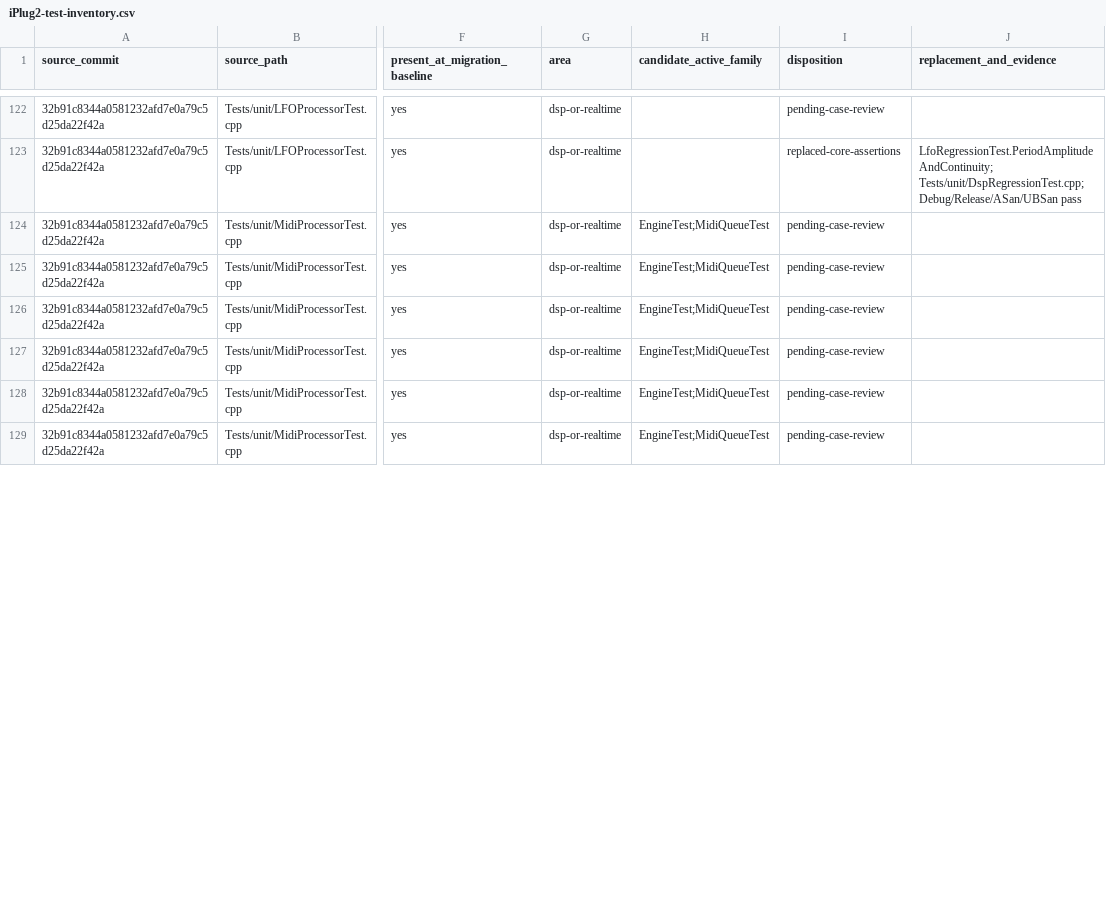
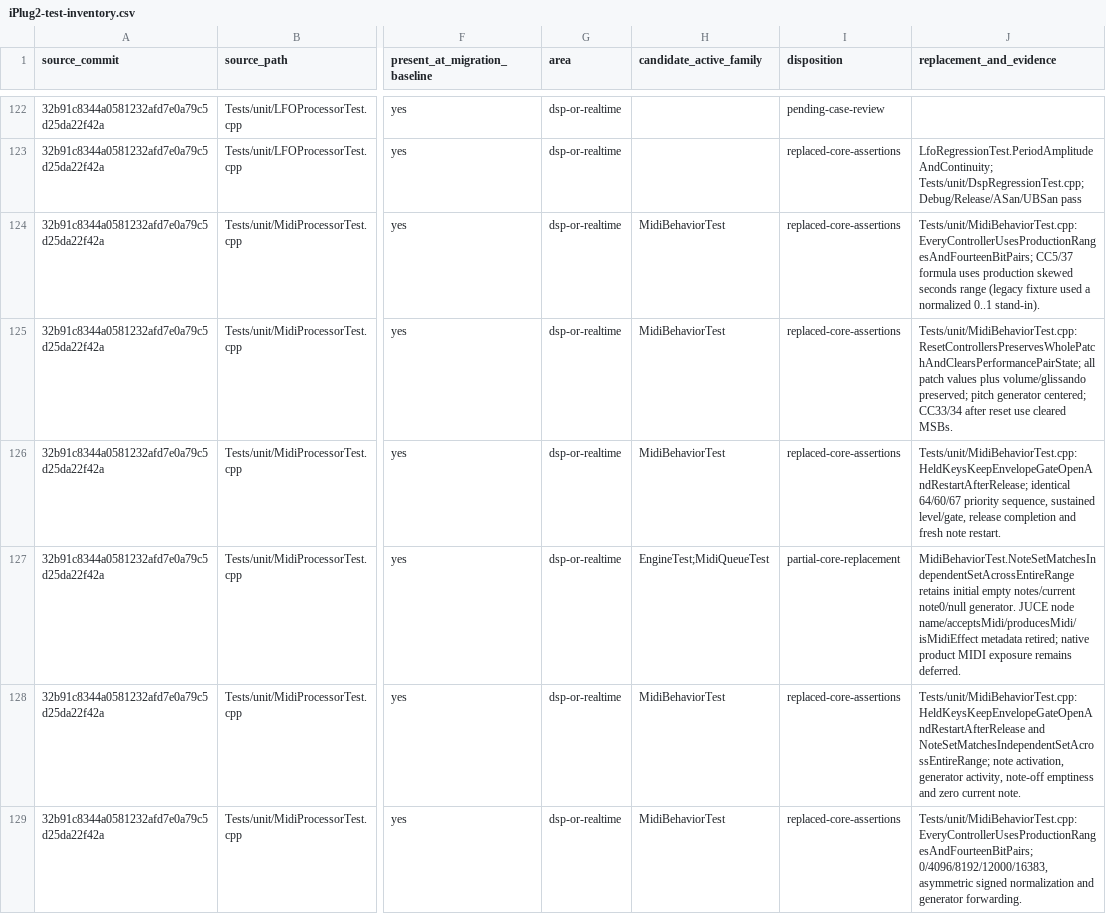
Before and after one commit to yasuyuki-baba/cheapsynth01, a CSV file: docs/iPlug2-test-inventory.csv, drawn as a sheet; only a part is shown, gaps mark what is left out; the diff covers the shown part only; the diff names each change by its address in the sheet, - before the commit and + after, or states it on an @@ line.

Commit message:
Port MIDI behavior and live envelope regression assertions

```diff
--- a/docs/iPlug2-test-inventory.csv
+++ b/docs/iPlug2-test-inventory.csv
-H124:H126 (candidate_active_family): EngineTest;MidiQueueTest
+H124:H126 (candidate_active_family): MidiBehaviorTest
-I124:I126 (disposition): pending-case-review
+I124:I126 (disposition): replaced-core-assertions
-J124 (replacement_and_evidence): (empty)
+J124 (replacement_and_evidence): Tests/unit/MidiBehaviorTest.cpp: EveryControllerUsesProductionRangesAndFourteenBitPairs; CC5/37 formula uses production skewed seconds range (legacy fixture used a normalized 0..1 stand-in).
-J125 (replacement_and_evidence): (empty)
+J125 (replacement_and_evidence): Tests/unit/MidiBehaviorTest.cpp: ResetControllersPreservesWholePatchAndClearsPerformancePairState; all patch values plus volume/glissando preserved; pitch generator centered; CC33/34 after reset use cleared MSBs.
-J126 (replacement_and_evidence): (empty)
+J126 (replacement_and_evidence): Tests/unit/MidiBehaviorTest.cpp: HeldKeysKeepEnvelopeGateOpenAndRestartAfterRelease; identical 64/60/67 priority sequence, sustained level/gate, release completion and fresh note restart.
-I127 (disposition): pending-case-review
+I127 (disposition): partial-core-replacement
-J127 (replacement_and_evidence): (empty)
+J127 (replacement_and_evidence): MidiBehaviorTest.NoteSetMatchesIndependentSetAcrossEntireRange retains initial empty notes/current note0/null generator. JUCE node name/acceptsMidi/producesMidi/isMidiEffect metadata retired; native product MIDI exposure remains deferred.
-H128:H129 (candidate_active_family): EngineTest;MidiQueueTest
+H128:H129 (candidate_active_family): MidiBehaviorTest
-I128:I129 (disposition): pending-case-review
+I128:I129 (disposition): replaced-core-assertions
-J128 (replacement_and_evidence): (empty)
+J128 (replacement_and_evidence): Tests/unit/MidiBehaviorTest.cpp: HeldKeysKeepEnvelopeGateOpenAndRestartAfterRelease and NoteSetMatchesIndependentSetAcrossEntireRange; note activation, generator activity, note-off emptiness and zero current note.
-J129 (replacement_and_evidence): (empty)
+J129 (replacement_and_evidence): Tests/unit/MidiBehaviorTest.cpp: EveryControllerUsesProductionRangesAndFourteenBitPairs; 0/4096/8192/12000/16383, asymmetric signed normalization and generator forwarding.
```
Also changed, not shown: 54 edited cells elsewhere in this file, 9 other files.
